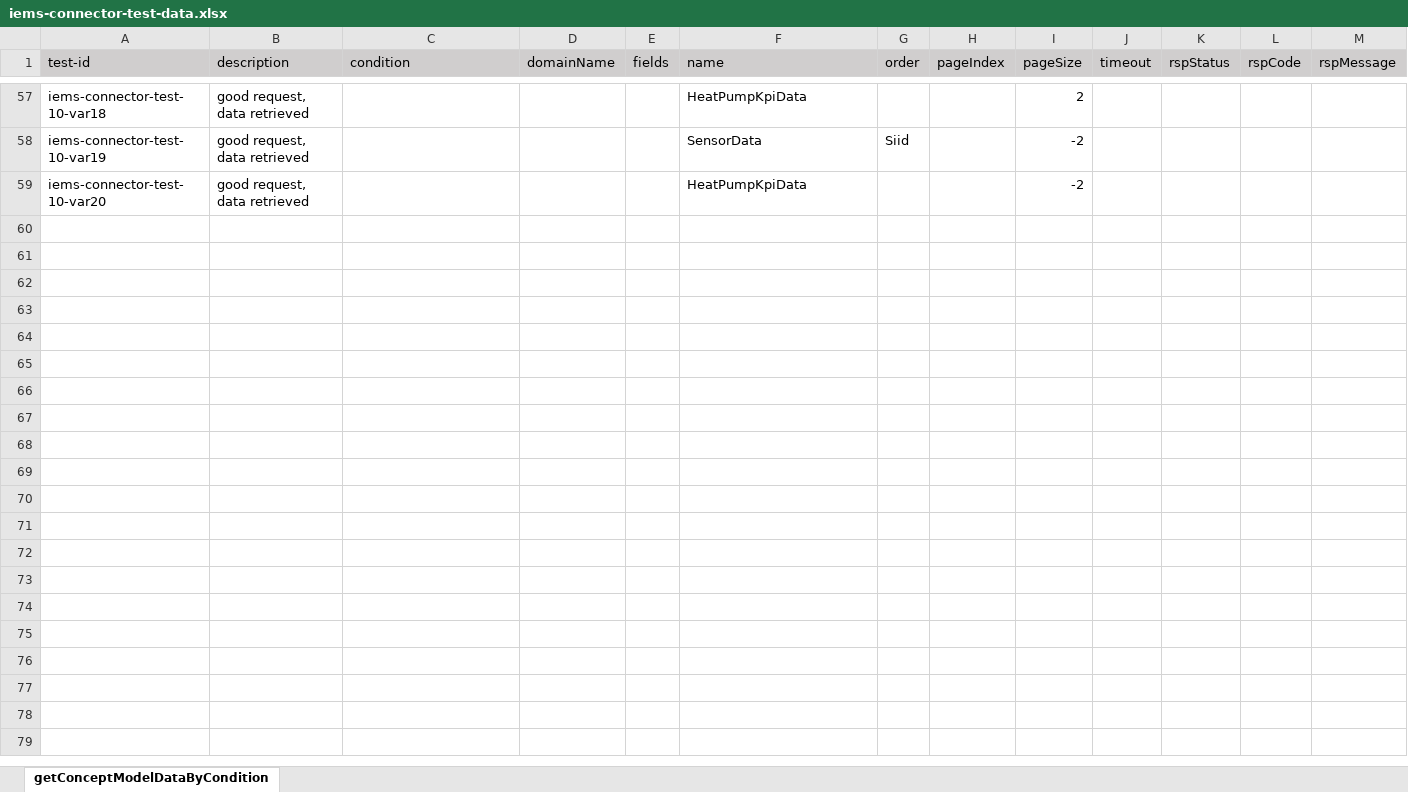
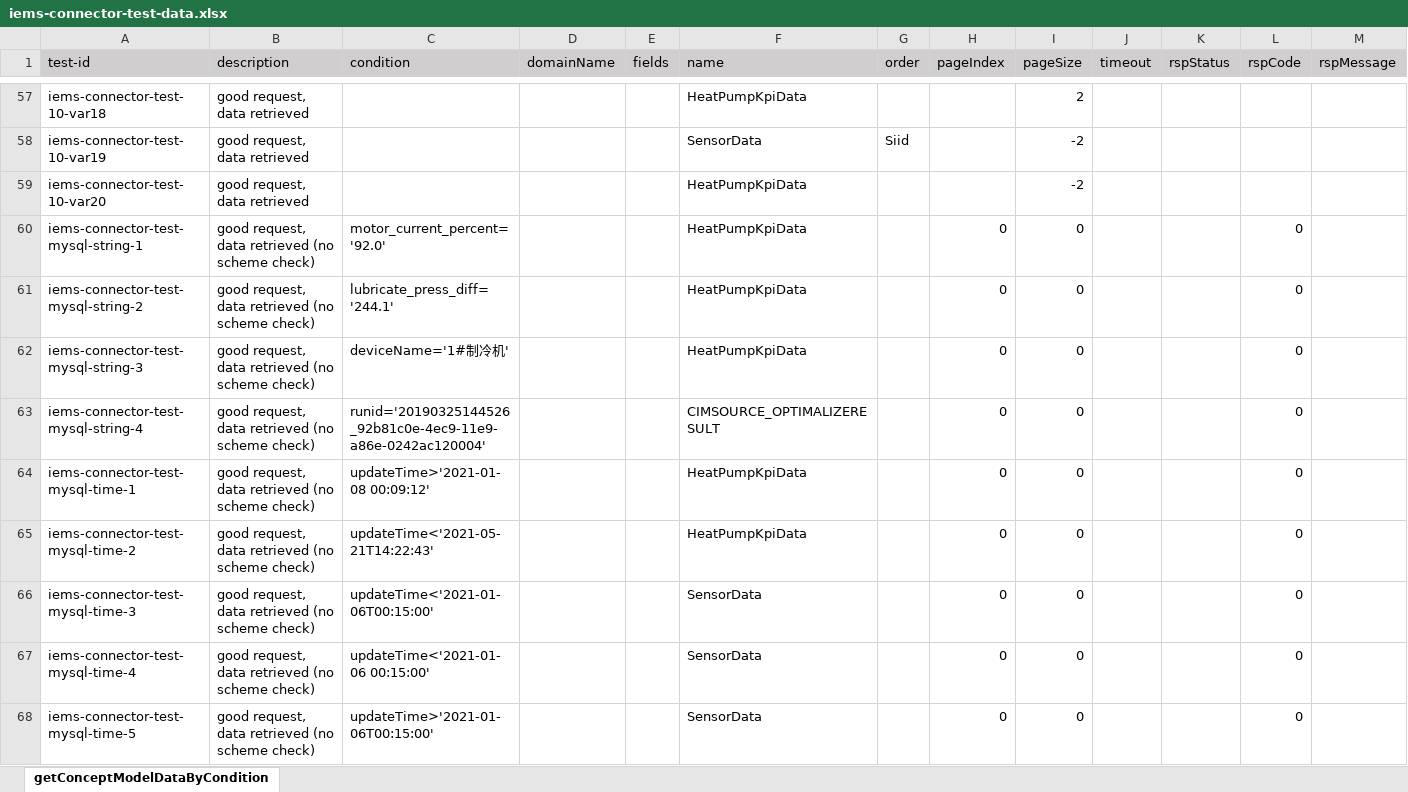
Before and after one commit to shaowenhao/performance-monitoring, an Excel workbook: src/main/resources/test-data-xls/iems-connector-test-data.xlsx, sheet getConceptModelDataByCondition, drawn as a sheet; only a part is shown, gaps mark what is left out; values as stored, in another font and other column widths than the file's, no borders; the diff covers the shown part only; the diff names each change by its address in the sheet, - before the commit and + after, or states it on an @@ line.

```diff
--- a/src/main/resources/test-data-xls/iems-connector-test-data.xlsx (sheet getConceptModelDataByCondition)
+++ b/src/main/resources/test-data-xls/iems-connector-test-data.xlsx (sheet getConceptModelDataByCondition)
+row 60: iems-connector-test-mysql-string-1 | good request, data retrieved (no scheme check) | motor_current_percent='92.0' |  |  | HeatPumpKpiData |  | 0 | 0 |  |  | 0
+row 61: iems-connector-test-mysql-string-2 | good request, data retrieved (no scheme check) | lubricate_press_diff='244.1' |  |  | HeatPumpKpiData |  | 0 | 0 |  |  | 0
+row 62: iems-connector-test-mysql-string-3 | good request, data retrieved (no scheme check) | deviceName='1#制冷机' |  |  | HeatPumpKpiData |  | 0 | 0 |  |  | 0
+row 63: iems-connector-test-mysql-string-4 | good request, data retrieved (no scheme check) | runid='20190325144526_92b81c0e-4ec9-11e9-a86e-0242ac120004' |  |  | CIMSOURCE_OPTIMALIZERESULT |  | 0 | 0 |  |  | 0
+row 64: iems-connector-test-mysql-time-1 | good request, data retrieved (no scheme check) | updateTime>'2021-01-08 00:09:12' |  |  | HeatPumpKpiData |  | 0 | 0 |  |  | 0
+row 65: iems-connector-test-mysql-time-2 | good request, data retrieved (no scheme check) | updateTime<'2021-05-21T14:22:43' |  |  | HeatPumpKpiData |  | 0 | 0 |  |  | 0
+row 66: iems-connector-test-mysql-time-3 | good request, data retrieved (no scheme check) | updateTime<'2021-01-06T00:15:00' |  |  | SensorData |  | 0 | 0 |  |  | 0
+row 67: iems-connector-test-mysql-time-4 | good request, data retrieved (no scheme check) | updateTime<'2021-01-06 00:15:00' |  |  | SensorData |  | 0 | 0 |  |  | 0
+row 68: iems-connector-test-mysql-time-5 | good request, data retrieved (no scheme check) | updateTime>'2021-01-06T00:15:00' |  |  | SensorData |  | 0 | 0 |  |  | 0
```
Also changed, not shown: 8 added rows elsewhere in this sheet, src/main/resources/test-data-xls/snc-connector-test-data.xlsx.
